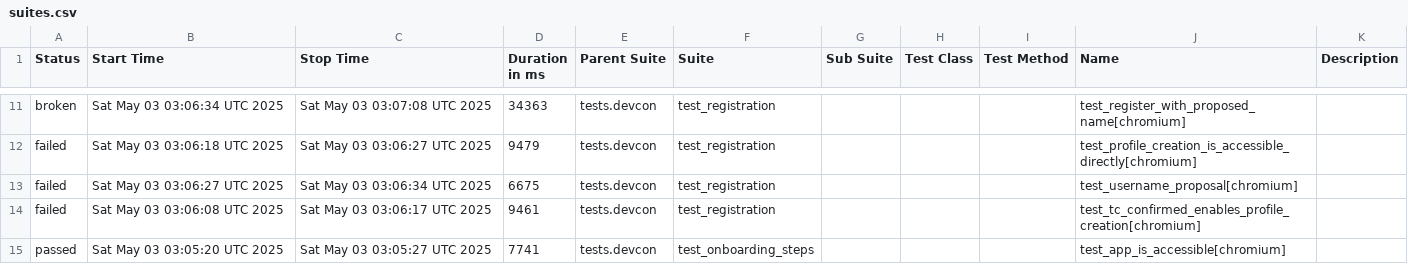
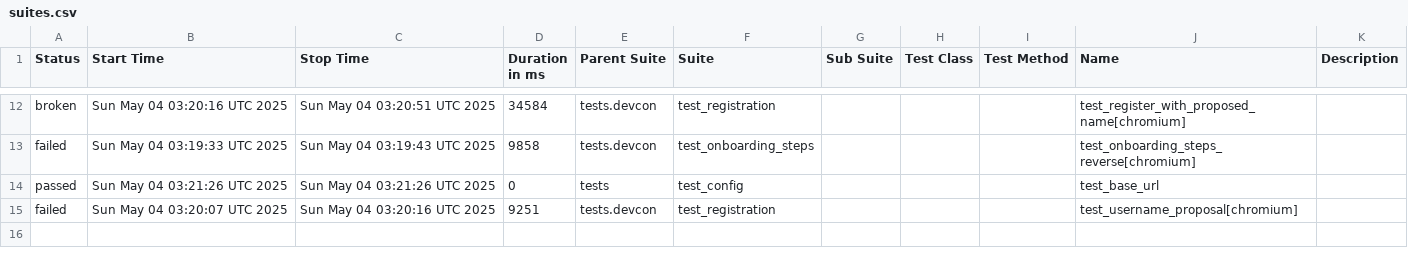
Before and after one commit to andrea-055/devcon_smoke_test, a CSV file: ETH.limo/data/suites.csv, drawn as a sheet; only a part is shown, gaps mark what is left out; the diff covers the shown part only.

```diff
--- a/ETH.limo/data/suites.csv
+++ b/ETH.limo/data/suites.csv
@@ -11,5 +12,4 @@
-"broken","Sat May 03 03:06:34 UTC 2025","Sat May 03 03:07:08 UTC 2025","34363","tests.devcon","test_registration","","","","test_register_with_proposed_name[chromium]",""
-"failed","Sat May 03 03:06:18 UTC 2025","Sat May 03 03:06:27 UTC 2025","9479","tests.devcon","test_registration","","","","test_profile_creation_is_accessible_directly[chromium]",""
-"failed","Sat May 03 03:06:27 UTC 2025","Sat May 03 03:06:34 UTC 2025","6675","tests.devcon","test_registration","","","","test_username_proposal[chromium]",""
-"failed","Sat May 03 03:06:08 UTC 2025","Sat May 03 03:06:17 UTC 2025","9461","tests.devcon","test_registration","","","","test_tc_confirmed_enables_profile_creation[chromium]",""
-"passed","Sat May 03 03:05:20 UTC 2025","Sat May 03 03:05:27 UTC 2025","7741","tests.devcon","test_onboarding_steps","","","","test_app_is_accessible[chromium]",""
+"broken","Sun May 04 03:20:16 UTC 2025","Sun May 04 03:20:51 UTC 2025","34584","tests.devcon","test_registration","","","","test_register_with_proposed_name[chromium]",""
+"failed","Sun May 04 03:19:33 UTC 2025","Sun May 04 03:19:43 UTC 2025","9858","tests.devcon","test_onboarding_steps","","","","test_onboarding_steps_reverse[chromium]",""
+"passed","Sun May 04 03:21:26 UTC 2025","Sun May 04 03:21:26 UTC 2025","0","tests","test_config","","","","test_base_url",""
+"failed","Sun May 04 03:20:07 UTC 2025","Sun May 04 03:20:16 UTC 2025","9251","tests.devcon","test_registration","","","","test_username_proposal[chromium]",""
```
Also changed, not shown: 4 added rows, 3 removed rows and 23 edited cells elsewhere in this file, 54 other files.
